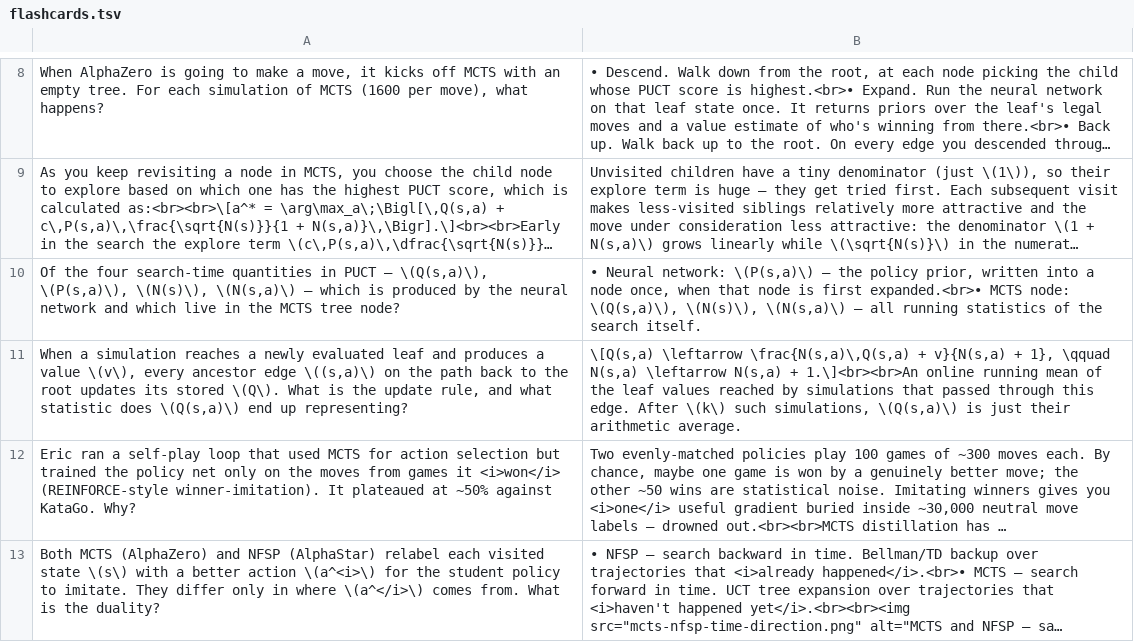
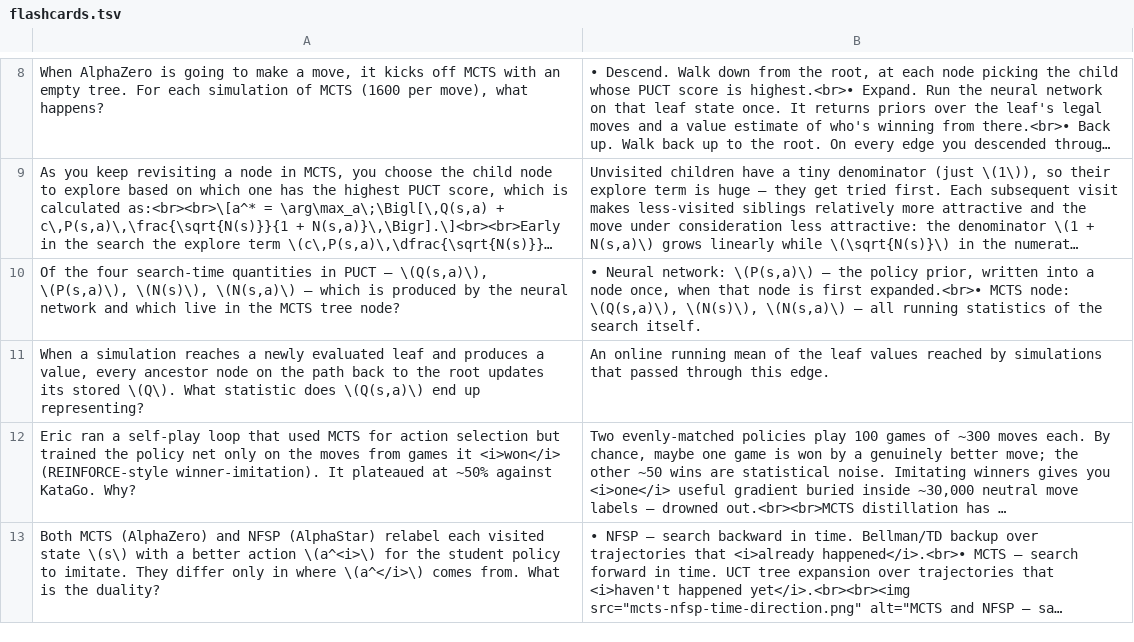
Before and after one commit to dwarkeshsp/flashcards, a TSV file: public/exports/eric-jang/flashcards.tsv, drawn as a sheet; only a part is shown, gaps mark what is left out; long unchanged cells end in …; removed rows and columns are numbered as before the commit, all else as after; the diff names each change by its address in the sheet, - before the commit and + after, or states it on an @@ line.

```diff
--- a/public/exports/eric-jang/flashcards.tsv
+++ b/public/exports/eric-jang/flashcards.tsv
-row 11: When a simulation reaches a newly evaluated leaf and produces a value \(v\), every ancestor edge \((s,a)\) on the path back to the root updates its stored \(Q\). What is the update rule, and what statistic does \(Q(s,a)\) end up representing? | \[Q(s,a) \leftarrow \frac{N(s,a)\,Q(s,a) + v}{N(s,a) + 1}, \qquad N(s,a) \leftarrow N(s,a) + 1.\]<br><br>An online running mean of the leaf values reached by simulations that passed through this edge. After \(k\) such simulations, \(Q(s,a)\) is just their arithmetic average.
+row 11: When a simulation reaches a newly evaluated leaf and produces a value, every ancestor node on the path back to the root updates its stored \(Q\). What statistic does \(Q(s,a)\) end up representing? | An online running mean of the leaf values reached by simulations that passed through this edge.
```
Also changed, not shown: 11 other files.
